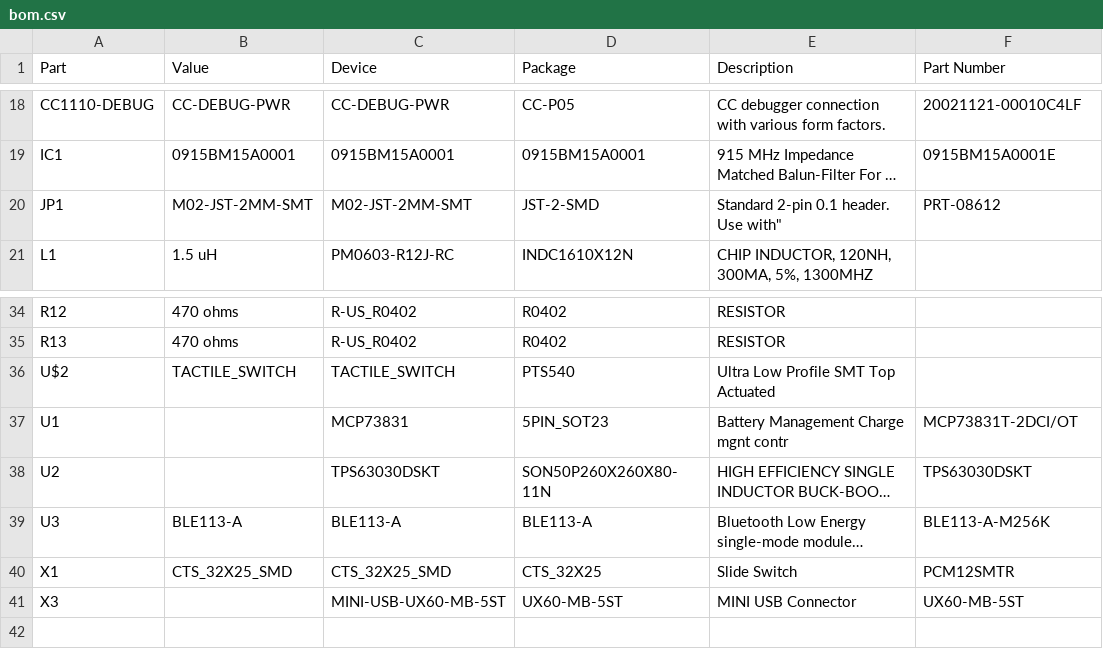
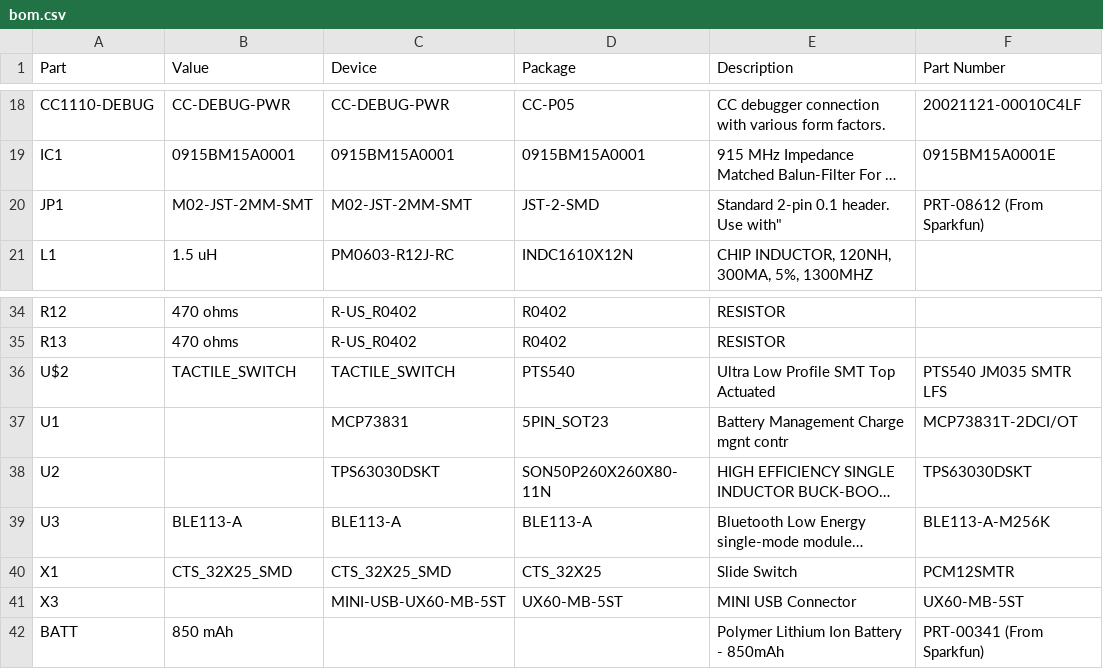
Before and after one commit to ps2/rileylink, a CSV file: hardware/bom.csv, drawn as a sheet; only a part is shown, gaps mark what is left out; long unchanged cells end in …; the diff names each change by its address in the sheet, - before the commit and + after, or states it on an @@ line.

Commit message:
Update with battery, sparkfun notes

```diff
--- a/hardware/bom.csv
+++ b/hardware/bom.csv
-F20 (Part Number): PRT-08612
+F20 (Part Number): PRT-08612 (From Sparkfun)
-F36 (Part Number): (empty)
+F36 (Part Number): PTS540 JM035 SMTR LFS
+row 42: BATT | 850 mAh |  |  | Polymer Lithium Ion Battery - 850mAh | PRT-00341 (From Sparkfun)
```
